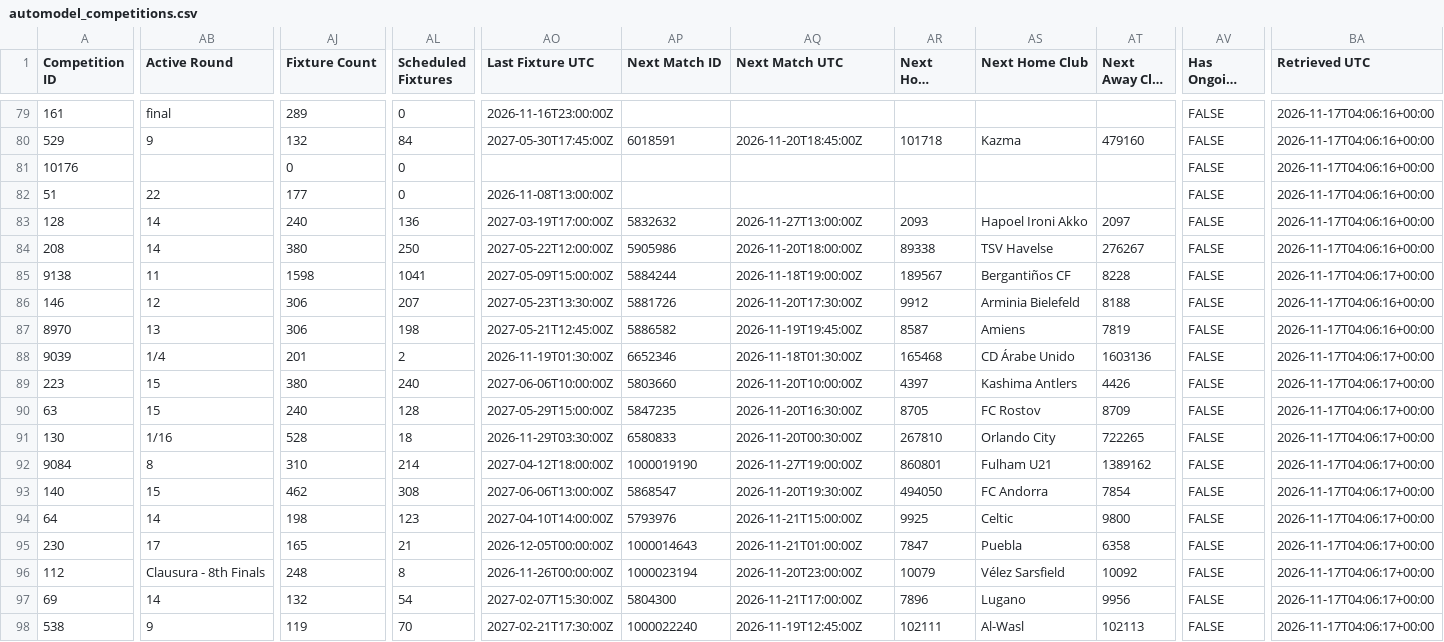
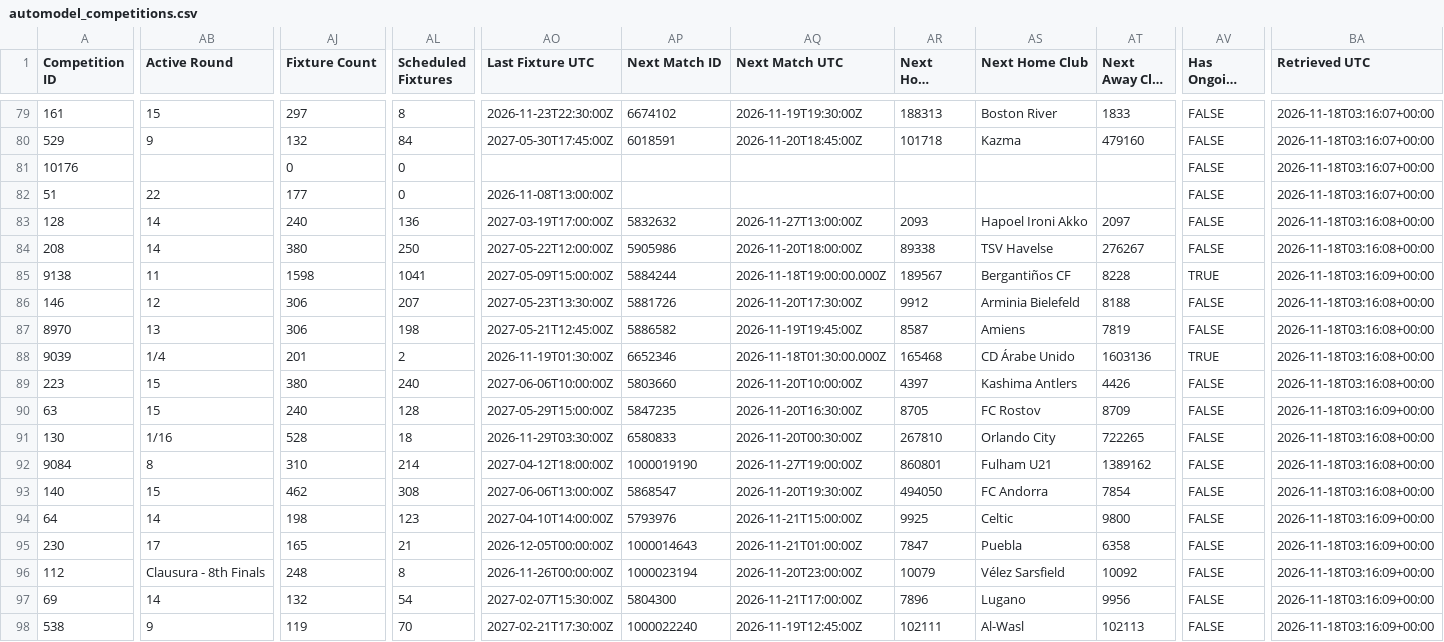
Before and after one commit to TimDenby161/AutoModel, a CSV file: automodel_competitions.csv, drawn as a sheet; only a part is shown, gaps mark what is left out; long unchanged cells end in …; the diff covers the shown part only; the diff names each change by its address in the sheet, - before the commit and + after, or states it on an @@ line.

```diff
--- a/automodel_competitions.csv
+++ b/automodel_competitions.csv
-AB79 (Active Round): final
+AB79 (Active Round): 15
-AJ79 (Fixture Count): 289
+AJ79 (Fixture Count): 297
-AL79 (Scheduled Fixtures): 0
+AL79 (Scheduled Fixtures): 8
-AO79 (Last Fixture UTC): 2026-11-16T23:00:00Z
+AO79 (Last Fixture UTC): 2026-11-23T22:30:00Z
-AP79 (Next Match ID): (empty)
+AP79 (Next Match ID): 6674102
-AQ79 (Next Match UTC): (empty)
+AQ79 (Next Match UTC): 2026-11-19T19:30:00Z
-AR79 (Next Home Club ID): (empty)
+AR79 (Next Home Club ID): 188313
-AS79 (Next Home Club): (empty)
+AS79 (Next Home Club): Boston River
-AT79 (Next Away Club ID): (empty)
+AT79 (Next Away Club ID): 1833
-BA79:BA82 (Retrieved UTC): 2026-11-17T04:06:16+00:00
+BA79:BA82 (Retrieved UTC): 2026-11-18T03:16:07+00:00
-BA83:BA84 (Retrieved UTC): 2026-11-17T04:06:16+00:00
+BA83:BA84 (Retrieved UTC): 2026-11-18T03:16:08+00:00
-AQ85 (Next Match UTC): 2026-11-18T19:00:00Z
+AQ85 (Next Match UTC): 2026-11-18T19:00:00.000Z
-AV85 (Has Ongoing Match): FALSE
+AV85 (Has Ongoing Match): TRUE
-BA85 (Retrieved UTC): 2026-11-17T04:06:17+00:00
+BA85 (Retrieved UTC): 2026-11-18T03:16:09+00:00
-BA86:BA87 (Retrieved UTC): 2026-11-17T04:06:16+00:00
+BA86:BA87 (Retrieved UTC): 2026-11-18T03:16:08+00:00
-AQ88 (Next Match UTC): 2026-11-18T01:30:00Z
+AQ88 (Next Match UTC): 2026-11-18T01:30:00.000Z
-AV88 (Has Ongoing Match): FALSE
+AV88 (Has Ongoing Match): TRUE
-BA88:BA89 (Retrieved UTC): 2026-11-17T04:06:17+00:00
+BA88:BA89 (Retrieved UTC): 2026-11-18T03:16:08+00:00
-BA90 (Retrieved UTC): 2026-11-17T04:06:17+00:00
+BA90 (Retrieved UTC): 2026-11-18T03:16:09+00:00
-BA91:BA93 (Retrieved UTC): 2026-11-17T04:06:17+00:00
+BA91:BA93 (Retrieved UTC): 2026-11-18T03:16:08+00:00
-BA94:BA98 (Retrieved UTC): 2026-11-17T04:06:17+00:00
+BA94:BA98 (Retrieved UTC): 2026-11-18T03:16:09+00:00
```
Also changed, not shown: 131 edited cells elsewhere in this file, automodel_bets.csv, automodel_club_sync_errors.csv, 7 other files.
